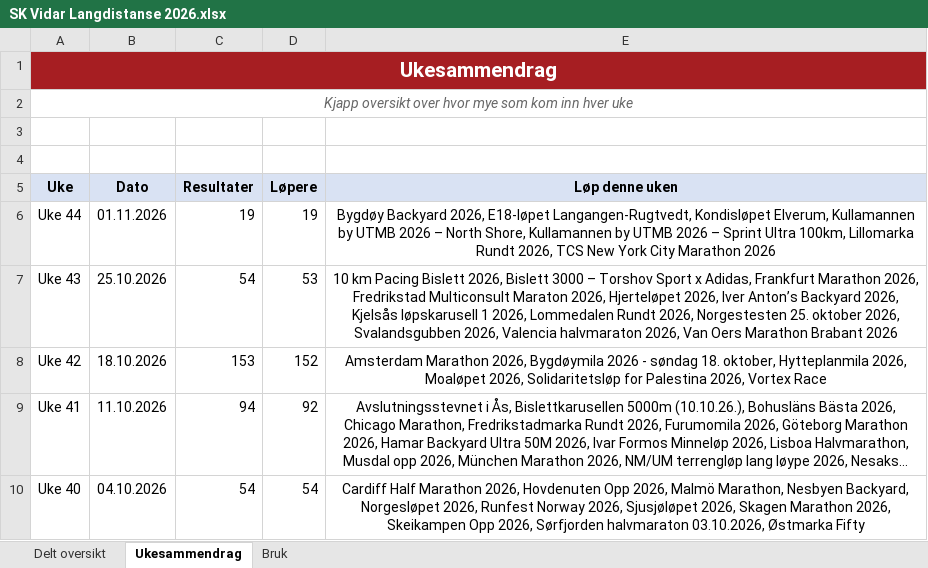
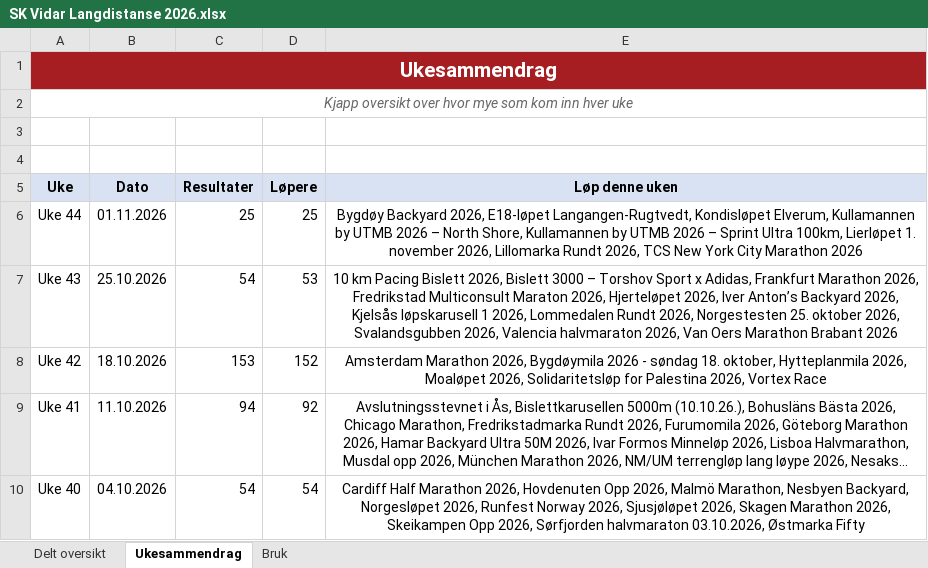
Before and after one commit to gustavByte/sk-vidar-2026-resultater, an Excel workbook: data/delt_oversikt/SK Vidar Langdistanse 2026.xlsx, sheet Ukesammendrag, drawn as a sheet; only a part is shown; long unchanged cells end in …; values as stored, in another font and other column widths than the file's, no borders; table styles not drawn; the diff names each change by its address in the sheet, - before the commit and + after, or states it on an @@ line.

Commit message:
Publish 6 approved SK Vidar results

```diff
--- a/data/delt_oversikt/SK Vidar Langdistanse 2026.xlsx (sheet Ukesammendrag)
+++ b/data/delt_oversikt/SK Vidar Langdistanse 2026.xlsx (sheet Ukesammendrag)
-C6 (Resultater): 19
+C6 (Resultater): 25
-D6 (Løpere): 19
+D6 (Løpere): 25
-E6 (Løp denne uken): …Ultra 100km, Lillomarka Rundt…
+E6 (Løp denne uken): …Ultra 100km, Lierløpet 1. november 2026, Lillomarka Rundt…
```
Also changed, not shown: sheet Delt oversikt, 6 other files.
